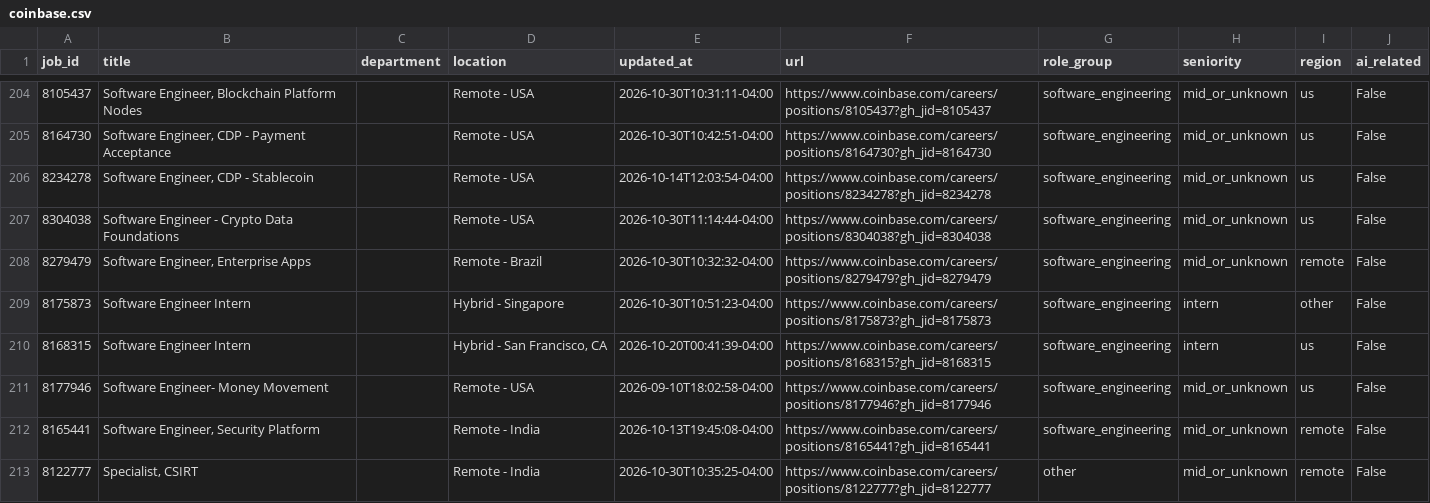
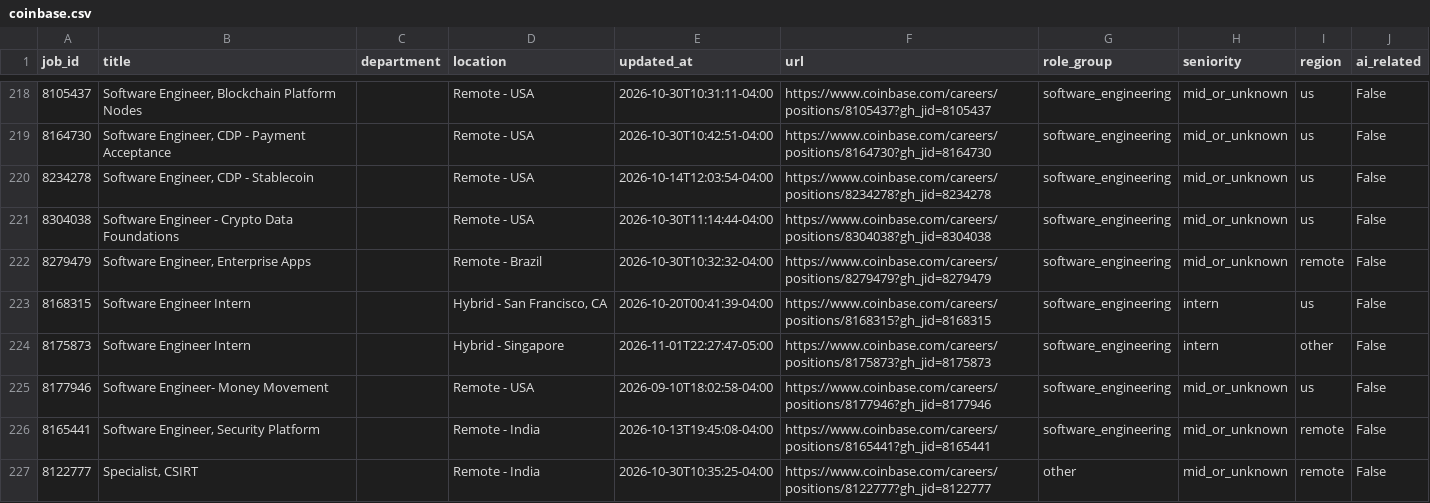
Before and after one commit to jjohn6297-sketch/signal-desk, a CSV file: data/jobs/current/coinbase.csv, drawn as a sheet; only a part is shown, gaps mark what is left out; the diff covers the shown part only.

```diff
--- a/data/jobs/current/coinbase.csv
+++ b/data/jobs/current/coinbase.csv
@@ -208,4 +222,4 @@ job_id,title,department,location,updated_at,url,role_group,seniority,region,ai_r
 8279479,"Software Engineer, Enterprise Apps ",,Remote - Brazil,2026-10-30T10:32:32-04:00,https://www.coinbase.com/careers/positions/8279479?gh_jid=8279479,software_engineering,mid_or_unknown,remote,False
-8175873,Software Engineer Intern,,Hybrid - Singapore,2026-10-30T10:51:23-04:00,https://www.coinbase.com/careers/positions/8175873?gh_jid=8175873,software_engineering,intern,other,False
 8168315,Software Engineer Intern,,"Hybrid - San Francisco, CA",2026-10-20T00:41:39-04:00,https://www.coinbase.com/careers/positions/8168315?gh_jid=8168315,software_engineering,intern,us,False
+8175873,Software Engineer Intern,,Hybrid - Singapore,2026-11-01T22:27:47-05:00,https://www.coinbase.com/careers/positions/8175873?gh_jid=8175873,software_engineering,intern,other,False
 8177946,Software Engineer- Money Movement ,,Remote - USA,2026-09-10T18:02:58-04:00,https://www.coinbase.com/careers/positions/8177946?gh_jid=8177946,software_engineering,mid_or_unknown,us,False
```
Also changed, not shown: 16 added rows, 2 removed rows, 10 moved rows and 5 edited cells elsewhere in this file, data/jobs/current/anthropic.csv, data/jobs/current/datadog.csv, 32 other files.
